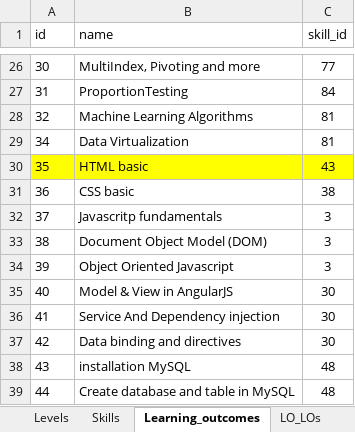
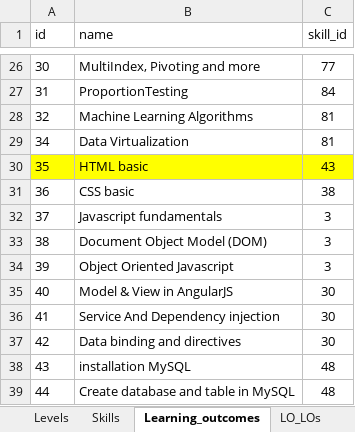
Before and after one commit to Phongptse05472/rails-efe, an Excel workbook: db/data_import_from_csv/db.xlsx, sheet Learning_outcomes, drawn as a sheet; only a part is shown, gaps mark what is left out; values as stored, in another font and other column widths than the file's, no borders; the diff names each change by its address in the sheet, - before the commit and + after, or states it on an @@ line.

```diff
--- a/db/data_import_from_csv/db.xlsx (sheet Learning_outcomes)
+++ b/db/data_import_from_csv/db.xlsx (sheet Learning_outcomes)
-B32 (name): Javascritp fundamentals
+B32 (name): Javascript fundamentals
```
Also changed, not shown: sheet Articles, sheet Course_groups, sheet Groups, 3 other files.
